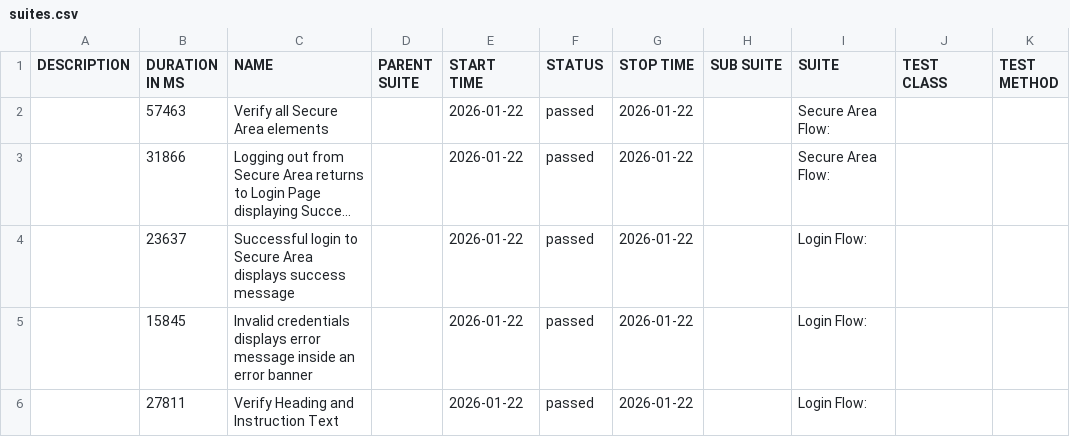
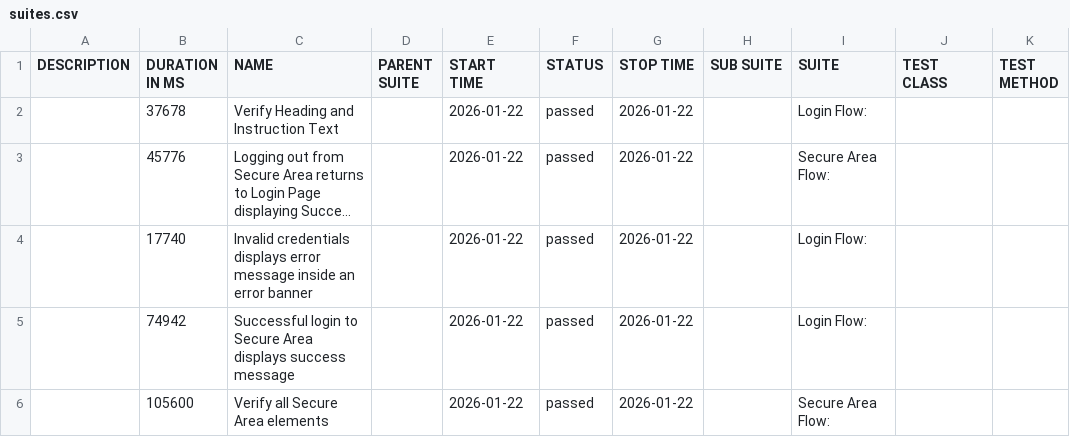
Before and after one commit to tjmaher/detox-demo, a CSV file: ios/data/suites.csv, drawn as a sheet; long unchanged cells end in …; removed rows and columns are numbered as before the commit, all else as after; the diff names each change by its address in the sheet, - before the commit and + after, or states it on an @@ line.

```diff
--- a/ios/data/suites.csv
+++ b/ios/data/suites.csv
-B2 (DURATION IN MS): 57463
+B2 (DURATION IN MS): 37678
-C2 (NAME): Verify all Secure Area elements
+C2 (NAME): Verify Heading and Instruction Text
-I2 (SUITE): Secure Area Flow:
+I2 (SUITE): Login Flow:
-B3 (DURATION IN MS): 31866
+B3 (DURATION IN MS): 45776
-row 4:  | 23637 | Successful login to Secure Area displays success message |  | 2026-01-22 | passed | 2026-01-22 |  | Login Flow:
-B4 (DURATION IN MS): 15845
+B4 (DURATION IN MS): 17740
-B5 (DURATION IN MS): 27811
+B5 (DURATION IN MS): 74942
-C5 (NAME): Verify Heading and Instruction Text
+C5 (NAME): Successful login to Secure Area displays success message
+row 6:  | 105600 | Verify all Secure Area elements |  | 2026-01-22 | passed | 2026-01-22 |  | Secure Area Flow:
```
Also changed, not shown: 27 other files.
